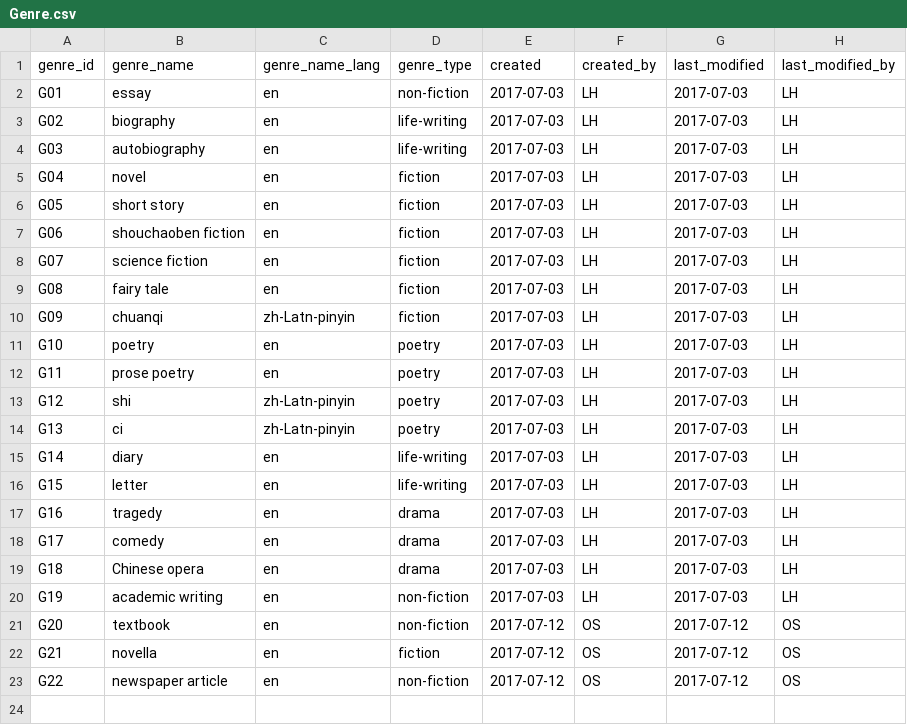
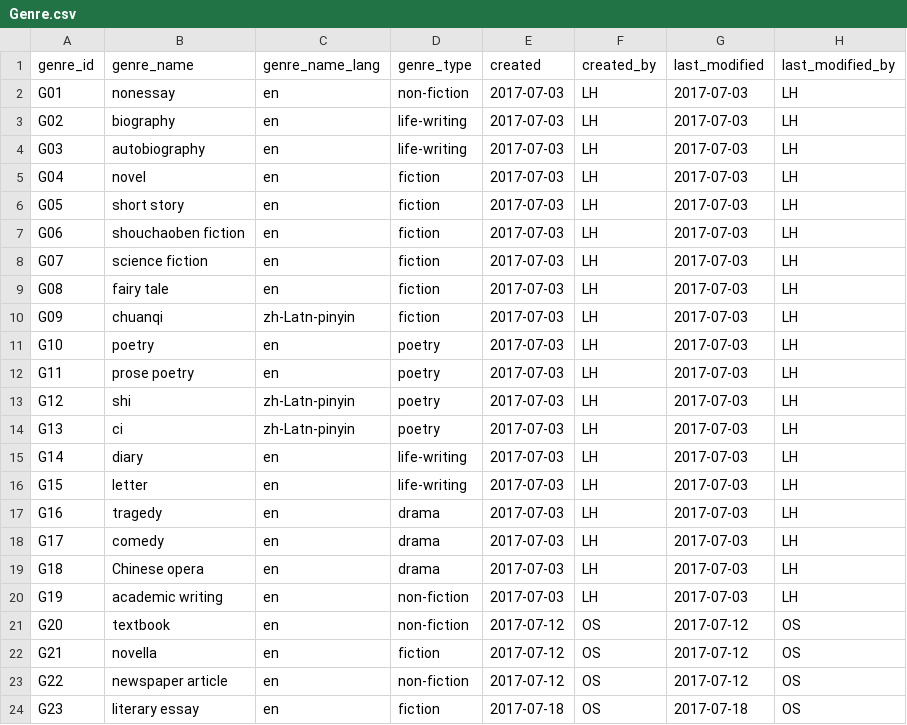
Before and after one commit to duncdrum/mini-reading, a CSV file: Genre.csv, drawn as a sheet.

```diff
--- a/Genre.csv
+++ b/Genre.csv
@@ -1,3 +1,3 @@
 genre_id,genre_name,genre_name_lang,genre_type,created,created_by,last_modified,last_modified_by
-G01,essay,en,non-fiction,2017-07-03,LH,2017-07-03,LH
+G01,nonessay,en,non-fiction,2017-07-03,LH,2017-07-03,LH
 G02,biography,en,life-writing,2017-07-03,LH,2017-07-03,LH
@@ -23 +23,2 @@ G21,novella,en,fiction,2017-07-12,OS,2017-07-12,OS
 G22,newspaper article,en,non-fiction,2017-07-12,OS,2017-07-12,OS
+G23,literary essay,en,fiction,2017-07-18,OS,2017-07-18,OS
```
Also changed, not shown: Act.csv, Person.csv, 2 other files.
